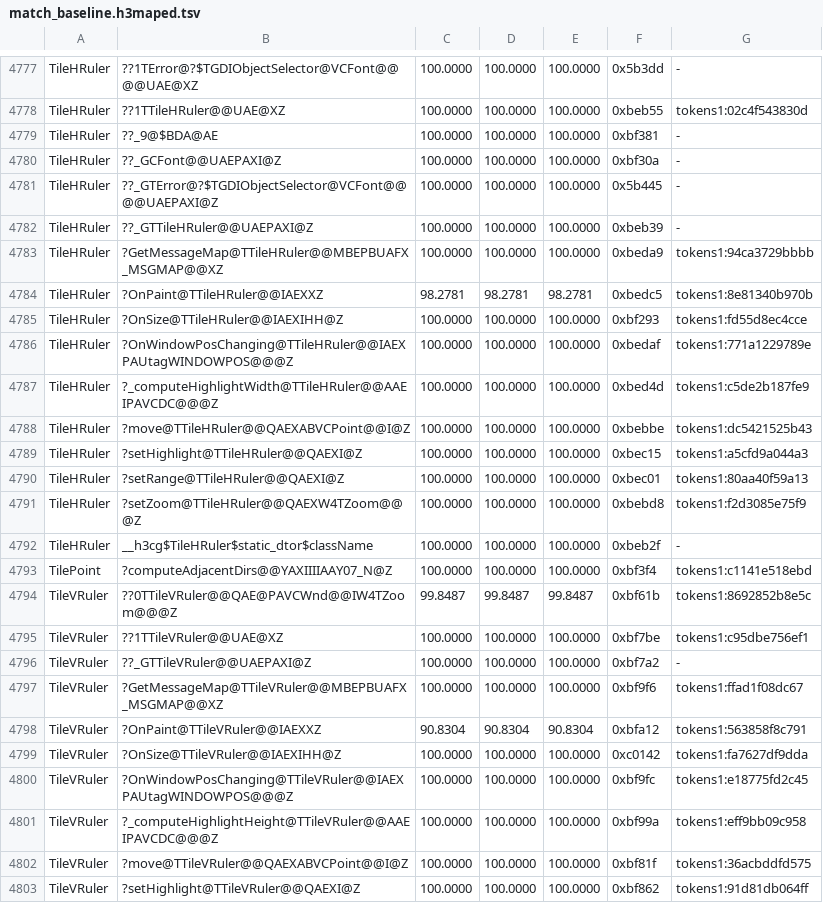
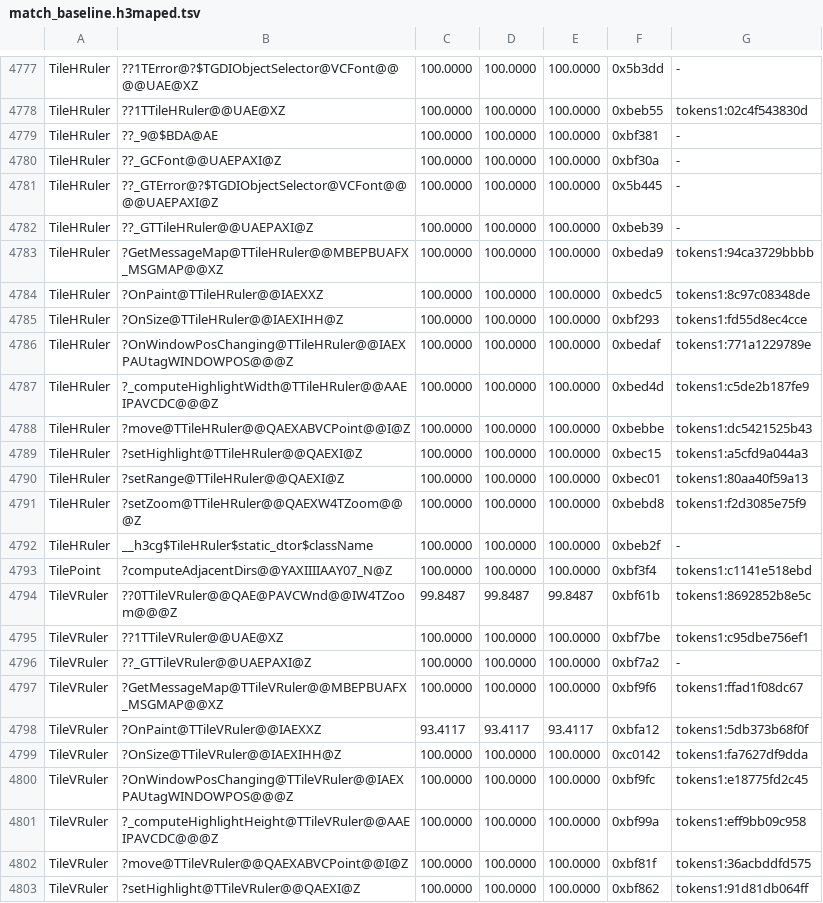
Before and after one commit to philipmendocino/homm3-decomp, a TSV file: config/match_baseline.h3maped.tsv, drawn as a sheet; only a part is shown, gaps mark what is left out.

Commit message:
Match horizontal ruler painting using Linux geometry values
Recover the complete tile-origin, rectangle-extent and centered-label
CPoint/CSize expression from the exact Linux editor. Windows OnPaint now
matches all 1,230 retail bytes (98.2781% -> 100%).

Represent the vertical highlighted-label destination as CPoint, recovering
native coordinate lifetimes and eliminating an extra size copy. Its MAX
improves from 90.8304% to 93.4117%; the remaining frame, clamp and pixel
scheduling differences are documented beside the function.

Source-family unchanged/opposite-corner controls and reproduction pass.
Final targeted VC6 builds confirm both gains without MAX losses. Bank the
measured map-editor scores and README. No tooling changes.

```diff
--- a/config/match_baseline.h3maped.tsv
+++ b/config/match_baseline.h3maped.tsv
@@ -4783,3 +4783,3 @@ TileHRuler	??_GTTileHRuler@@UAEPAXI@Z	100.0000	100.0000	100.0000	0xbeb39	-
 TileHRuler	?GetMessageMap@TTileHRuler@@MBEPBUAFX_MSGMAP@@XZ	100.0000	100.0000	100.0000	0xbeda9	tokens1:94ca3729bbbb
-TileHRuler	?OnPaint@TTileHRuler@@IAEXXZ	98.2781	98.2781	98.2781	0xbedc5	tokens1:8e81340b970b
+TileHRuler	?OnPaint@TTileHRuler@@IAEXXZ	100.0000	100.0000	100.0000	0xbedc5	tokens1:8c97c08348de
 TileHRuler	?OnSize@TTileHRuler@@IAEXIHH@Z	100.0000	100.0000	100.0000	0xbf293	tokens1:fd55d8ec4cce
@@ -4797,3 +4797,3 @@ TileVRuler	??_GTTileVRuler@@UAEPAXI@Z	100.0000	100.0000	100.0000	0xbf7a2	-
 TileVRuler	?GetMessageMap@TTileVRuler@@MBEPBUAFX_MSGMAP@@XZ	100.0000	100.0000	100.0000	0xbf9f6	tokens1:ffad1f08dc67
-TileVRuler	?OnPaint@TTileVRuler@@IAEXXZ	90.8304	90.8304	90.8304	0xbfa12	tokens1:563858f8c791
+TileVRuler	?OnPaint@TTileVRuler@@IAEXXZ	93.4117	93.4117	93.4117	0xbfa12	tokens1:5db373b68f0f
 TileVRuler	?OnSize@TTileVRuler@@IAEXIHH@Z	100.0000	100.0000	100.0000	0xc0142	tokens1:fa7627df9dda
```
Also changed, not shown: 3 other files.
